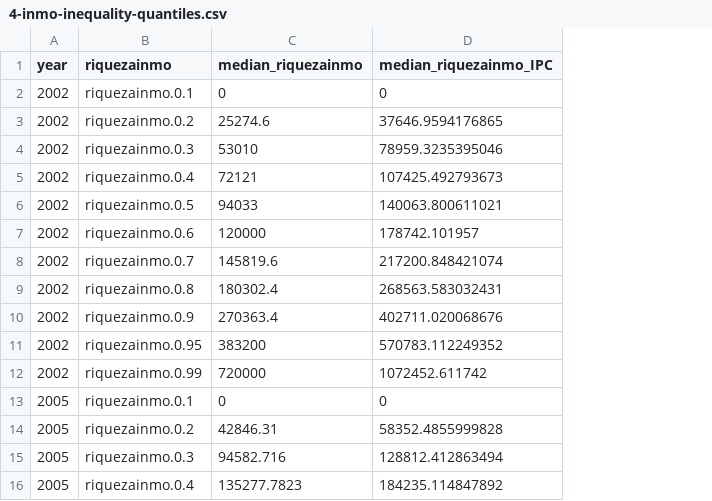
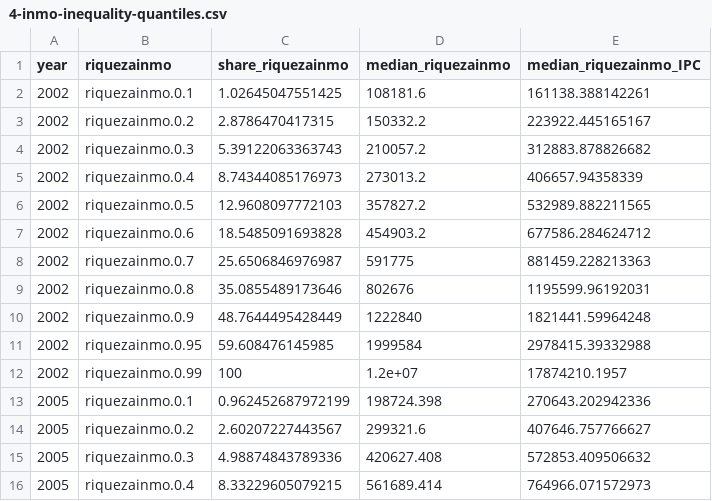
Before and after one commit to maiktreya/EFFmicrodata, a CSV file: out/informeMICO/IPC_2022/4-inmo-inequality-quantiles.csv, drawn as a sheet; only a part is shown; addresses are those after the commit; the diff covers the shown part only; the diff names each change by its address in the sheet, - before the commit and + after, or states it on an @@ line.

```diff
--- a/out/informeMICO/IPC_2022/4-inmo-inequality-quantiles.csv
+++ b/out/informeMICO/IPC_2022/4-inmo-inequality-quantiles.csv
+column C (share_riquezainmo), rows 2-16: 1.02645047551425 | 2.8786470417315 | 5.39122063363743 | 8.74344085176973 | 12.9608097772103 | 18.5485091693828 | 25.6506846976987 | 35.0855489173646 | 48.7644495428449 | 59.608476145985 | 100 | 0.962452687972199 | 2.60207227443567 | 4.98874843789336 | 8.33229605079215
-D2 (median_riquezainmo): 0
+D2 (median_riquezainmo): 108181.6
-E2 (median_riquezainmo_IPC): 0
+E2 (median_riquezainmo_IPC): 161138.388142261
-D3 (median_riquezainmo): 25274.6
+D3 (median_riquezainmo): 150332.2
-E3 (median_riquezainmo_IPC): 37646.9594176865
+E3 (median_riquezainmo_IPC): 223922.445165167
-D4 (median_riquezainmo): 53010
+D4 (median_riquezainmo): 210057.2
-E4 (median_riquezainmo_IPC): 78959.3235395046
+E4 (median_riquezainmo_IPC): 312883.878826682
-D5 (median_riquezainmo): 72121
+D5 (median_riquezainmo): 273013.2
-E5 (median_riquezainmo_IPC): 107425.492793673
+E5 (median_riquezainmo_IPC): 406657.94358339
-D6 (median_riquezainmo): 94033
+D6 (median_riquezainmo): 357827.2
-E6 (median_riquezainmo_IPC): 140063.800611021
+E6 (median_riquezainmo_IPC): 532989.882211565
-D7 (median_riquezainmo): 120000
+D7 (median_riquezainmo): 454903.2
-E7 (median_riquezainmo_IPC): 178742.101957
+E7 (median_riquezainmo_IPC): 677586.284624712
-D8 (median_riquezainmo): 145819.6
+D8 (median_riquezainmo): 591775
-E8 (median_riquezainmo_IPC): 217200.848421074
+E8 (median_riquezainmo_IPC): 881459.228213363
-D9 (median_riquezainmo): 180302.4
+D9 (median_riquezainmo): 802676
-E9 (median_riquezainmo_IPC): 268563.583032431
+E9 (median_riquezainmo_IPC): 1195599.96192031
-D10 (median_riquezainmo): 270363.4
+D10 (median_riquezainmo): 1222840
-E10 (median_riquezainmo_IPC): 402711.020068676
+E10 (median_riquezainmo_IPC): 1821441.59964248
-D11 (median_riquezainmo): 383200
+D11 (median_riquezainmo): 1999584
-E11 (median_riquezainmo_IPC): 570783.112249352
+E11 (median_riquezainmo_IPC): 2978415.39332988
-D12 (median_riquezainmo): 720000
+D12 (median_riquezainmo): 1.2e+07
-E12 (median_riquezainmo_IPC): 1072452.611742
+E12 (median_riquezainmo_IPC): 17874210.1957
-D13 (median_riquezainmo): 0
+D13 (median_riquezainmo): 198724.398
-E13 (median_riquezainmo_IPC): 0
+E13 (median_riquezainmo_IPC): 270643.202942336
-D14 (median_riquezainmo): 42846.31
+D14 (median_riquezainmo): 299321.6
-E14 (median_riquezainmo_IPC): 58352.4855999828
+E14 (median_riquezainmo_IPC): 407646.757766627
-D15 (median_riquezainmo): 94582.716
+D15 (median_riquezainmo): 420627.408
-E15 (median_riquezainmo_IPC): 128812.412863494
+E15 (median_riquezainmo_IPC): 572853.409506632
-D16 (median_riquezainmo): 135277.7823
+D16 (median_riquezainmo): 561689.414
-E16 (median_riquezainmo_IPC): 184235.114847892
+E16 (median_riquezainmo_IPC): 764966.071572973
```
Also changed, not shown: 146 edited cells elsewhere in this file, out/informeMICO/4-inmo-inequality-quantiles.csv, out/informeMICO/IPC_2022/1-inequality-tenancy.csv, 6 other files.
